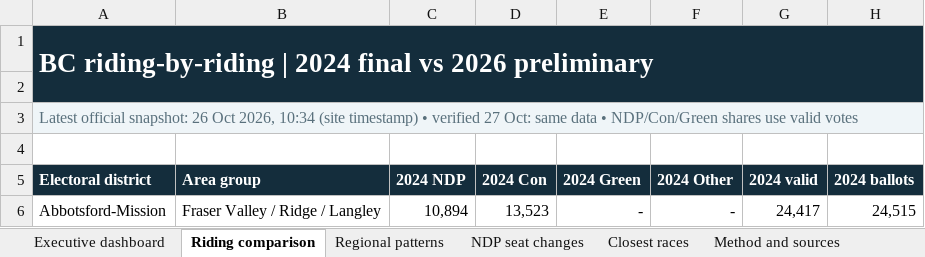
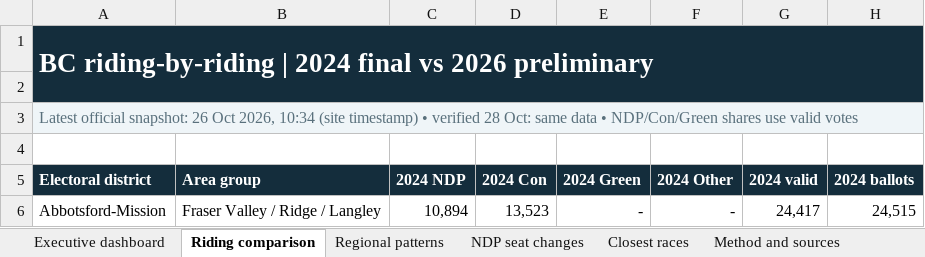
Before and after one commit to irnewlands/sukhisahota-website, an Excel workbook: client/public/election-data/BC_Election_2026_Riding_Analysis_Preliminary.xlsx, sheet Riding comparison, drawn as a sheet; only a part is shown; values as stored, in another font and other column widths than the file's, no borders; conditional formats not drawn; the diff names each change by its address in the sheet, - before the commit and + after, or states it on an @@ line.

```diff
--- a/client/public/election-data/BC_Election_2026_Riding_Analysis_Preliminary.xlsx (sheet Riding comparison)
+++ b/client/public/election-data/BC_Election_2026_Riding_Analysis_Preliminary.xlsx (sheet Riding comparison)
-A3 (Electoral district): …• verified 27 Oct: same…
+A3 (Electoral district): …• verified 28 Oct: same…
```
Also changed, not shown: sheet Since last snapshot, sheet Method and sources, sheet Executive dashboard, 2 other files.
